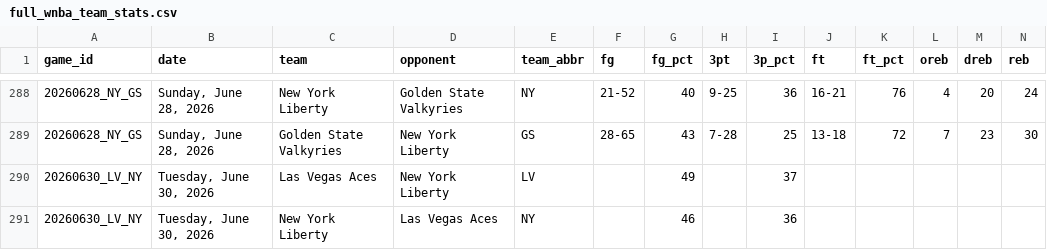
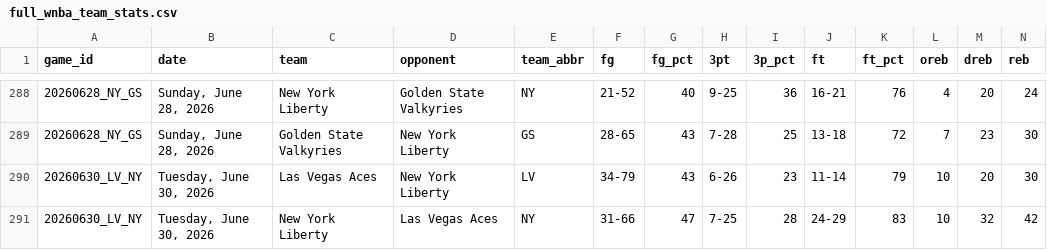
Before and after one commit to MikeOzomah/wnba-matchup-intelligence, a CSV file: data/full_wnba_team_stats.csv, drawn as a sheet; only a part is shown, gaps mark what is left out; removed rows and columns are numbered as before the commit, all else as after; rows hold the shown columns only; the diff names each change by its address in the sheet, - before the commit and + after, or states it on an @@ line.

```diff
--- a/data/full_wnba_team_stats.csv
+++ b/data/full_wnba_team_stats.csv
-row 290: 20260630_LV_NY | Tuesday, June 30, 2026 | Las Vegas Aces | New York Liberty | LV |  | 49 |  | 37
-row 291: 20260630_LV_NY | Tuesday, June 30, 2026 | New York Liberty | Las Vegas Aces | NY |  | 46 |  | 36
+row 290: 20260630_LV_NY | Tuesday, June 30, 2026 | Las Vegas Aces | New York Liberty | LV | 34-79 | 43 | 6-26 | 23 | 11-14 | 79 | 10 | 20 | 30
+row 291: 20260630_LV_NY | Tuesday, June 30, 2026 | New York Liberty | Las Vegas Aces | NY | 31-66 | 47 | 7-25 | 28 | 24-29 | 83 | 10 | 32 | 42
```
Also changed, not shown: data/player_box_scores.csv, outputs/cleaned_player_data.csv, 2 other files.
